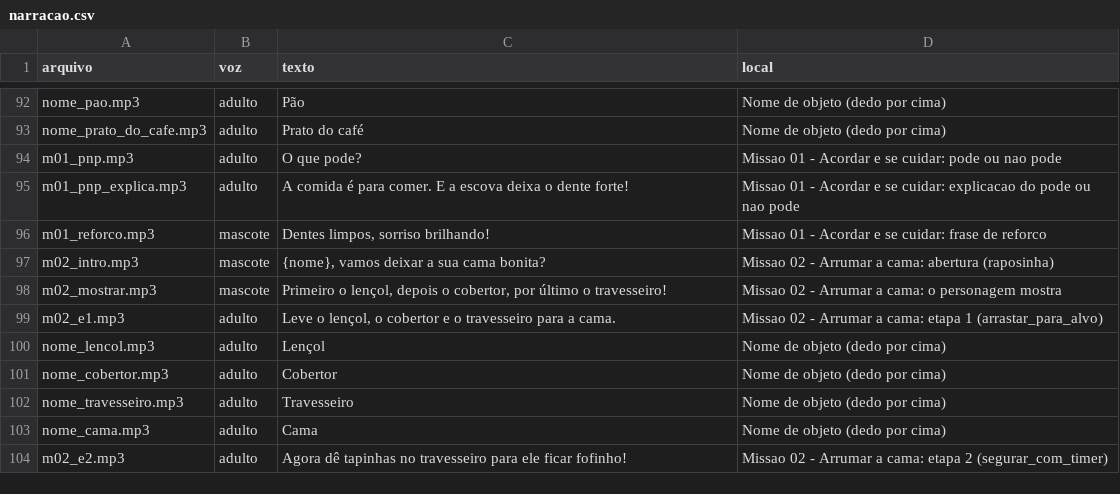
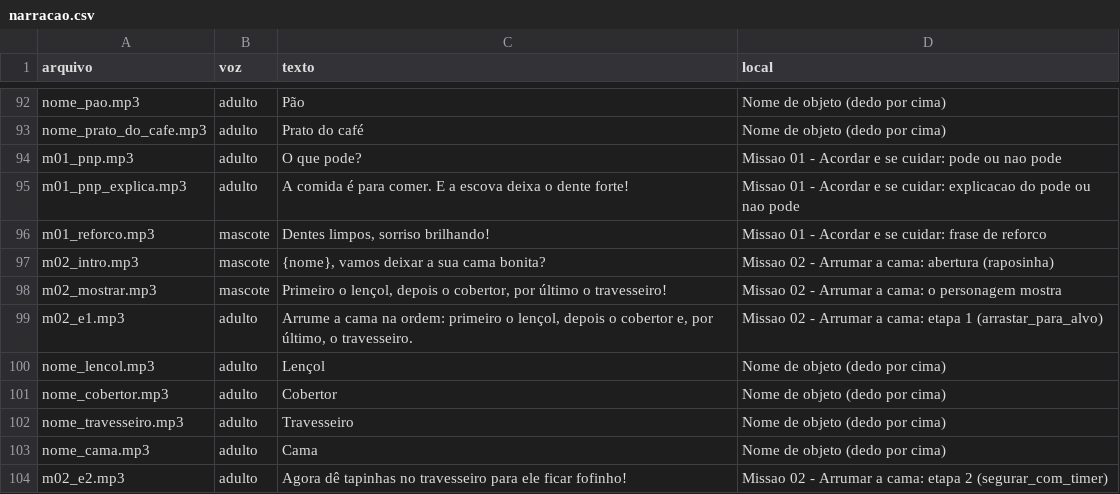
Before and after one commit to rondalves/jogoinfantil, a CSV file: assets/audio/narracao.csv, drawn as a sheet; only a part is shown, gaps mark what is left out.

```diff
--- a/assets/audio/narracao.csv
+++ b/assets/audio/narracao.csv
@@ -98,3 +98,3 @@ m02_intro.mp3;mascote;{nome}, vamos deixar a sua cama bonita?;Missao 02 - Arruma
 m02_mostrar.mp3;mascote;Primeiro o lençol, depois o cobertor, por último o travesseiro!;Missao 02 - Arrumar a cama: o personagem mostra
-m02_e1.mp3;adulto;Leve o lençol, o cobertor e o travesseiro para a cama.;Missao 02 - Arrumar a cama: etapa 1 (arrastar_para_alvo)
+m02_e1.mp3;adulto;Arrume a cama na ordem: primeiro o lençol, depois o cobertor e, por último, o travesseiro.;Missao 02 - Arrumar a cama: etapa 1 (arrastar_para_alvo)
 nome_lencol.mp3;adulto;Lençol;Nome de objeto (dedo por cima)
```
Also changed, not shown: 27 other files.
